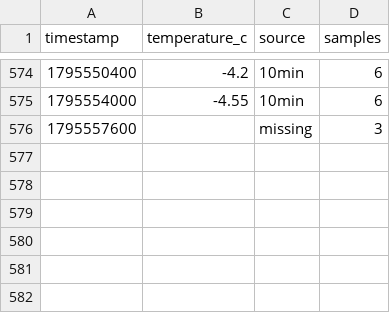
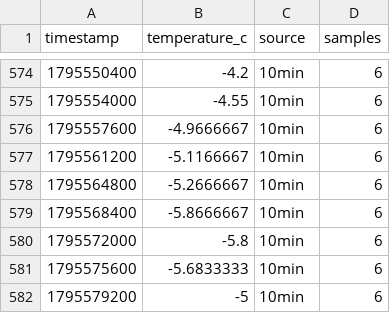
Before and after one commit to jandkeller/giessen-weather-data, a CSV file: site/hours/2026-11.csv, drawn as a sheet; only a part is shown, gaps mark what is left out.

```diff
--- a/site/hours/2026-11.csv
+++ b/site/hours/2026-11.csv
@@ -575,2 +575,8 @@ timestamp,temperature_c,source,samples
 1795554000,-4.55,10min,6
-1795557600,,missing,3
+1795557600,-4.9666667,10min,6
+1795561200,-5.1166667,10min,6
+1795564800,-5.2666667,10min,6
+1795568400,-5.8666667,10min,6
+1795572000,-5.8,10min,6
+1795575600,-5.6833333,10min,6
+1795579200,-5,10min,6
```
Also changed, not shown: site/manifest.csv, 3 other files.
